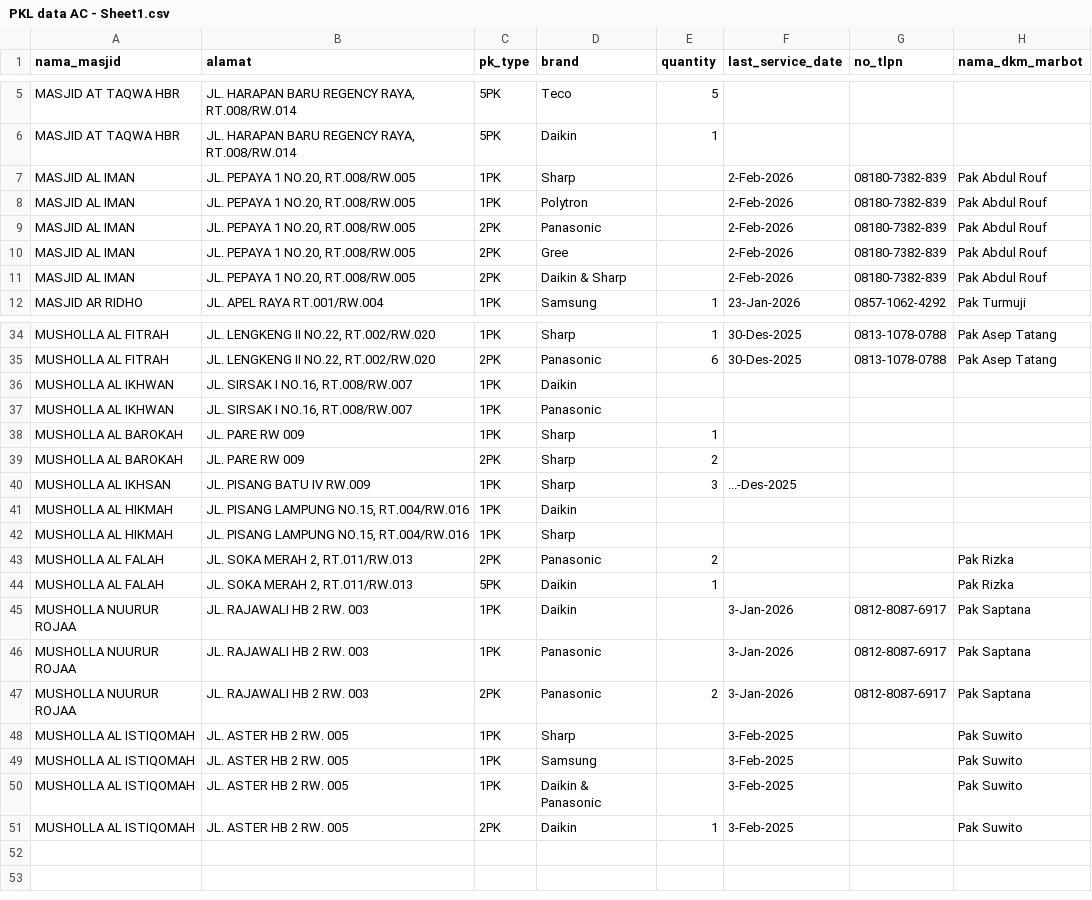
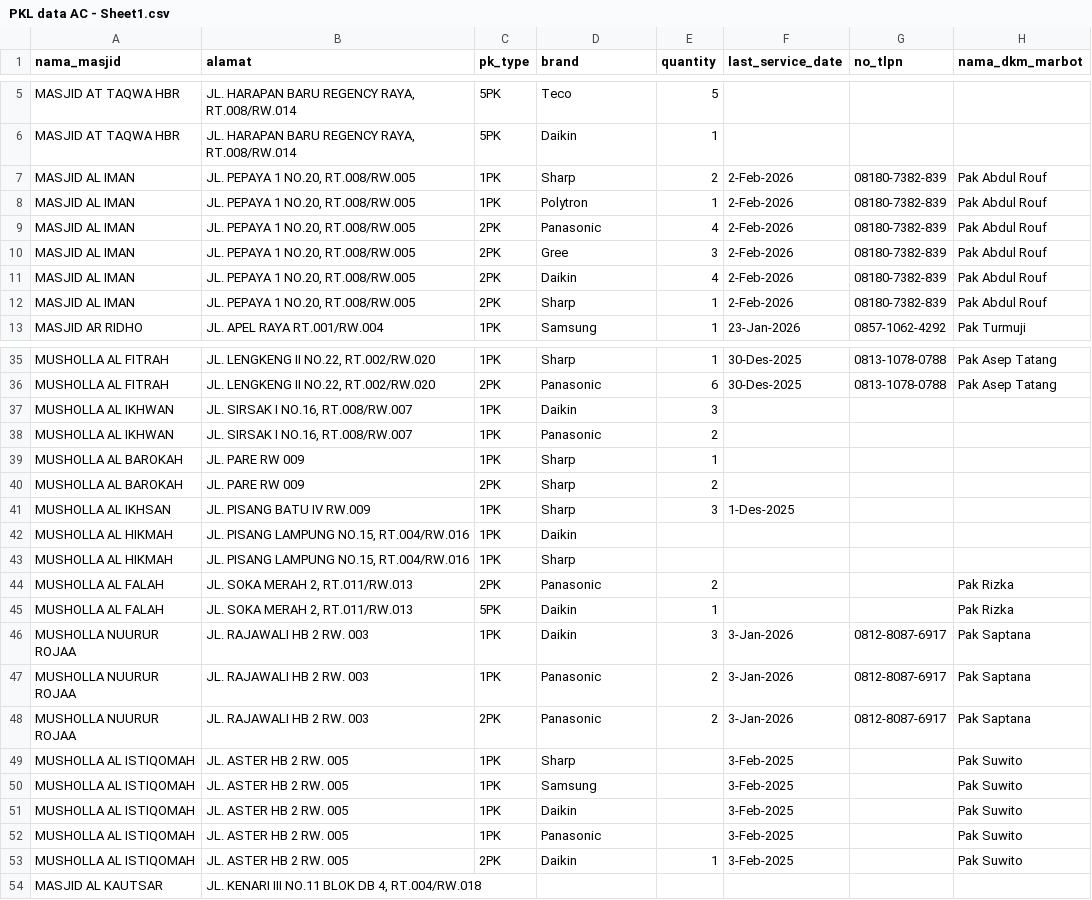
Before and after one commit to Franch-dev/ac_beneran_final, a CSV file: database/seeders/data/PKL data AC - Sheet1.csv, drawn as a sheet; only a part is shown, gaps mark what is left out; the diff covers the shown part only.

```diff
--- a/database/seeders/data/PKL data AC - Sheet1.csv
+++ b/database/seeders/data/PKL data AC - Sheet1.csv
@@ -6,7 +6,8 @@ MASJID AT TAQWA HBR,"JL. HARAPAN BARU REGENCY RAYA, RT.008/RW.014",5PK,Teco,5,,,
 MASJID AT TAQWA HBR,"JL. HARAPAN BARU REGENCY RAYA, RT.008/RW.014",5PK,Daikin,1,,,
-MASJID AL IMAN,"JL. PEPAYA 1 NO.20, RT.008/RW.005",1PK,Sharp,,2-Feb-2026,08180-7382-839,Pak Abdul Rouf
-MASJID AL IMAN,"JL. PEPAYA 1 NO.20, RT.008/RW.005",1PK,Polytron,,2-Feb-2026,08180-7382-839,Pak Abdul Rouf
-MASJID AL IMAN,"JL. PEPAYA 1 NO.20, RT.008/RW.005",2PK,Panasonic,,2-Feb-2026,08180-7382-839,Pak Abdul Rouf
-MASJID AL IMAN,"JL. PEPAYA 1 NO.20, RT.008/RW.005",2PK,Gree,,2-Feb-2026,08180-7382-839,Pak Abdul Rouf
-MASJID AL IMAN,"JL. PEPAYA 1 NO.20, RT.008/RW.005",2PK,Daikin & Sharp,,2-Feb-2026,08180-7382-839,Pak Abdul Rouf
+MASJID AL IMAN,"JL. PEPAYA 1 NO.20, RT.008/RW.005",1PK,Sharp,2,2-Feb-2026,08180-7382-839,Pak Abdul Rouf
+MASJID AL IMAN,"JL. PEPAYA 1 NO.20, RT.008/RW.005",1PK,Polytron,1,2-Feb-2026,08180-7382-839,Pak Abdul Rouf
+MASJID AL IMAN,"JL. PEPAYA 1 NO.20, RT.008/RW.005",2PK,Panasonic,4,2-Feb-2026,08180-7382-839,Pak Abdul Rouf
+MASJID AL IMAN,"JL. PEPAYA 1 NO.20, RT.008/RW.005",2PK,Gree,3,2-Feb-2026,08180-7382-839,Pak Abdul Rouf
+MASJID AL IMAN,"JL. PEPAYA 1 NO.20, RT.008/RW.005",2PK,Daikin,4,2-Feb-2026,08180-7382-839,Pak Abdul Rouf
+MASJID AL IMAN,"JL. PEPAYA 1 NO.20, RT.008/RW.005",2PK,Sharp,1,2-Feb-2026,08180-7382-839,Pak Abdul Rouf
 MASJID AR RIDHO,JL. APEL RAYA RT.001/RW.004,1PK,Samsung,1,23-Jan-2026,0857-1062-4292,Pak Turmuji
@@ -35,7 +36,7 @@ MUSHOLLA AL FITRAH,"JL. LENGKENG II NO.22, RT.002/RW.020",1PK,Sharp,1,30-Des-202
 MUSHOLLA AL FITRAH,"JL. LENGKENG II NO.22, RT.002/RW.020",2PK,Panasonic,6,30-Des-2025,0813-1078-0788,Pak Asep Tatang
-MUSHOLLA AL IKHWAN,"JL. SIRSAK I NO.16, RT.008/RW.007",1PK,Daikin,,,,
-MUSHOLLA AL IKHWAN,"JL. SIRSAK I NO.16, RT.008/RW.007",1PK,Panasonic,,,,
+MUSHOLLA AL IKHWAN,"JL. SIRSAK I NO.16, RT.008/RW.007",1PK,Daikin,3,,,
+MUSHOLLA AL IKHWAN,"JL. SIRSAK I NO.16, RT.008/RW.007",1PK,Panasonic,2,,,
 MUSHOLLA AL BAROKAH,JL. PARE RW 009,1PK,Sharp,1,,,
 MUSHOLLA AL BAROKAH,JL. PARE RW 009,2PK,Sharp,2,,,
-MUSHOLLA AL IKHSAN,JL. PISANG BATU IV RW.009,1PK,Sharp,3,...-Des-2025,,
+MUSHOLLA AL IKHSAN,JL. PISANG BATU IV RW.009,1PK,Sharp,3,1-Des-2025,,
 MUSHOLLA AL HIKMAH,"JL. PISANG LAMPUNG NO.15, RT.004/RW.016",1PK,Daikin,,,,
@@ -44,4 +45,4 @@ MUSHOLLA AL FALAH,"JL. SOKA MERAH 2, RT.011/RW.013",2PK,Panasonic,2,,,Pak Rizka
 MUSHOLLA AL FALAH,"JL. SOKA MERAH 2, RT.011/RW.013",5PK,Daikin,1,,,Pak Rizka
-MUSHOLLA NUURUR ROJAA,JL. RAJAWALI HB 2 RW. 003,1PK,Daikin,,3-Jan-2026,0812-8087-6917,Pak Saptana
-MUSHOLLA NUURUR ROJAA,JL. RAJAWALI HB 2 RW. 003,1PK,Panasonic,,3-Jan-2026,0812-8087-6917,Pak Saptana
+MUSHOLLA NUURUR ROJAA,JL. RAJAWALI HB 2 RW. 003,1PK,Daikin,3,3-Jan-2026,0812-8087-6917,Pak Saptana
+MUSHOLLA NUURUR ROJAA,JL. RAJAWALI HB 2 RW. 003,1PK,Panasonic,2,3-Jan-2026,0812-8087-6917,Pak Saptana
 MUSHOLLA NUURUR ROJAA,JL. RAJAWALI HB 2 RW. 003,2PK,Panasonic,2,3-Jan-2026,0812-8087-6917,Pak Saptana
@@ -49,3 +50,5 @@ MUSHOLLA AL ISTIQOMAH,JL. ASTER HB 2 RW. 005,1PK,Sharp,,3-Feb-2025,,Pak Suwito
 MUSHOLLA AL ISTIQOMAH,JL. ASTER HB 2 RW. 005,1PK,Samsung,,3-Feb-2025,,Pak Suwito
-MUSHOLLA AL ISTIQOMAH,JL. ASTER HB 2 RW. 005,1PK,Daikin & Panasonic,,3-Feb-2025,,Pak Suwito
+MUSHOLLA AL ISTIQOMAH,JL. ASTER HB 2 RW. 005,1PK,Daikin,,3-Feb-2025,,Pak Suwito
+MUSHOLLA AL ISTIQOMAH,JL. ASTER HB 2 RW. 005,1PK,Panasonic,,3-Feb-2025,,Pak Suwito
 MUSHOLLA AL ISTIQOMAH,JL. ASTER HB 2 RW. 005,2PK,Daikin,1,3-Feb-2025,,Pak Suwito
+MASJID AL KAUTSAR,"JL. KENARI III NO.11 BLOK DB 4, RT.004/RW.018",,,,,,
```
Also changed, not shown: 9 edited cells elsewhere in this file, 4 other files.
